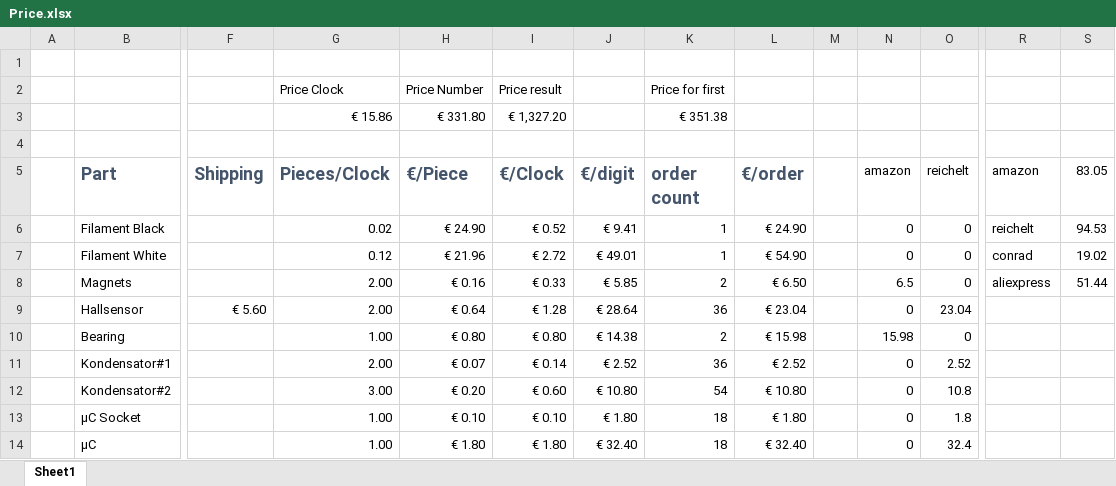
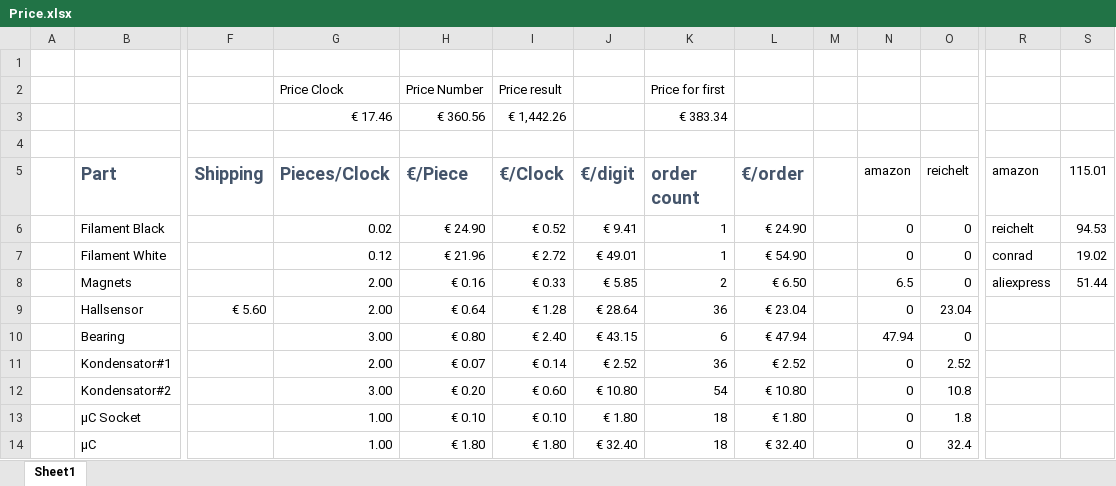
Before and after one commit to ADClock/Core, an Excel workbook: Price.xlsx, sheet Sheet1, drawn as a sheet; only a part is shown, gaps mark what is left out; values as stored, in another font and other column widths than the file's, no borders; table styles not drawn; removed rows and columns are numbered as before the commit, all else as after; rows hold the shown columns only; the diff names each change by its address in the sheet, - before the commit and + after, or states it on an @@ line.

```diff
--- a/Price.xlsx (sheet Sheet1)
+++ b/Price.xlsx (sheet Sheet1)
-row 3:  |  |  | € 15.86 | € 331.80 | € 1,327.20 |  | € 351.38
+row 3:  |  |  | € 17.46 | € 360.56 | € 1,442.26 |  | € 383.34
-S5: 83.05
+S5: 115.01
-G10 (Pieces/Clock): 1.00
+G10 (Pieces/Clock): 3.00
-I10 (€/Clock): € 0.80
+I10 (€/Clock): € 2.40
-J10 (€/digit): € 14.38
+J10 (€/digit): € 43.15
-K10 (order count): 2
+K10 (order count): 6
-L10 (€/order): € 15.98
+L10 (€/order): € 47.94
-N10 (amazon): 15.98
+N10 (amazon): 47.94
```
Also changed, not shown: 14 other files.
